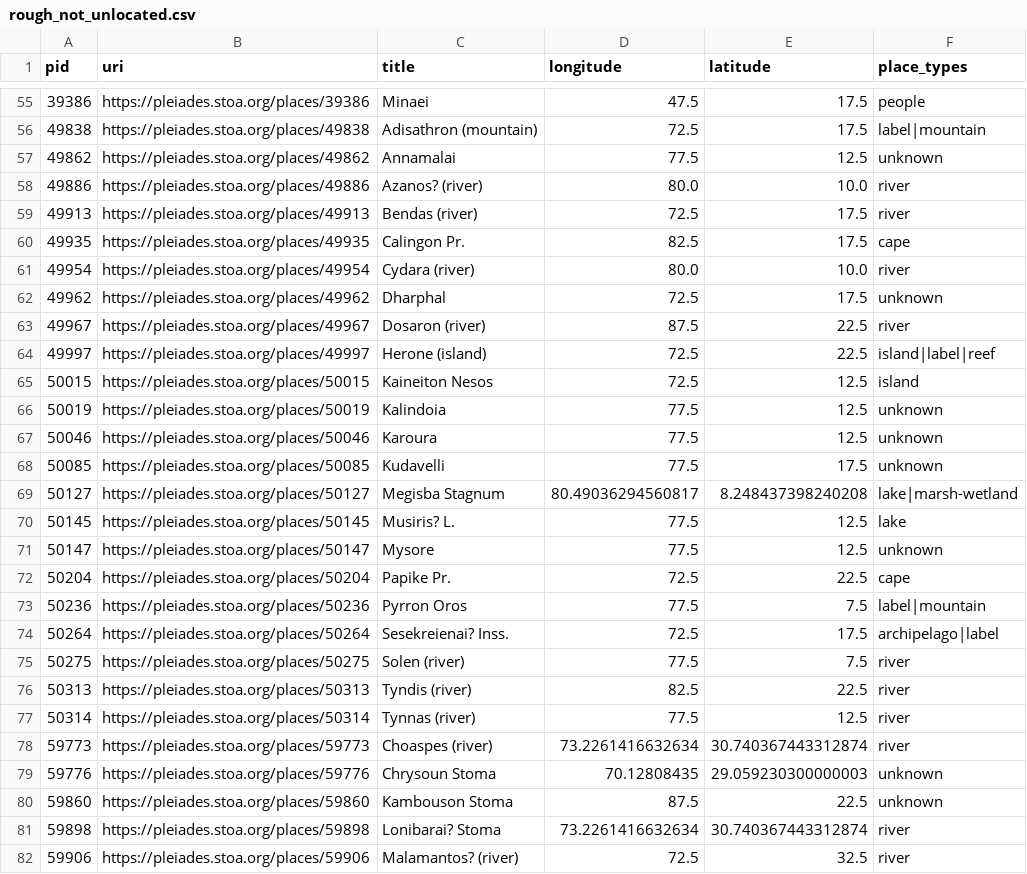
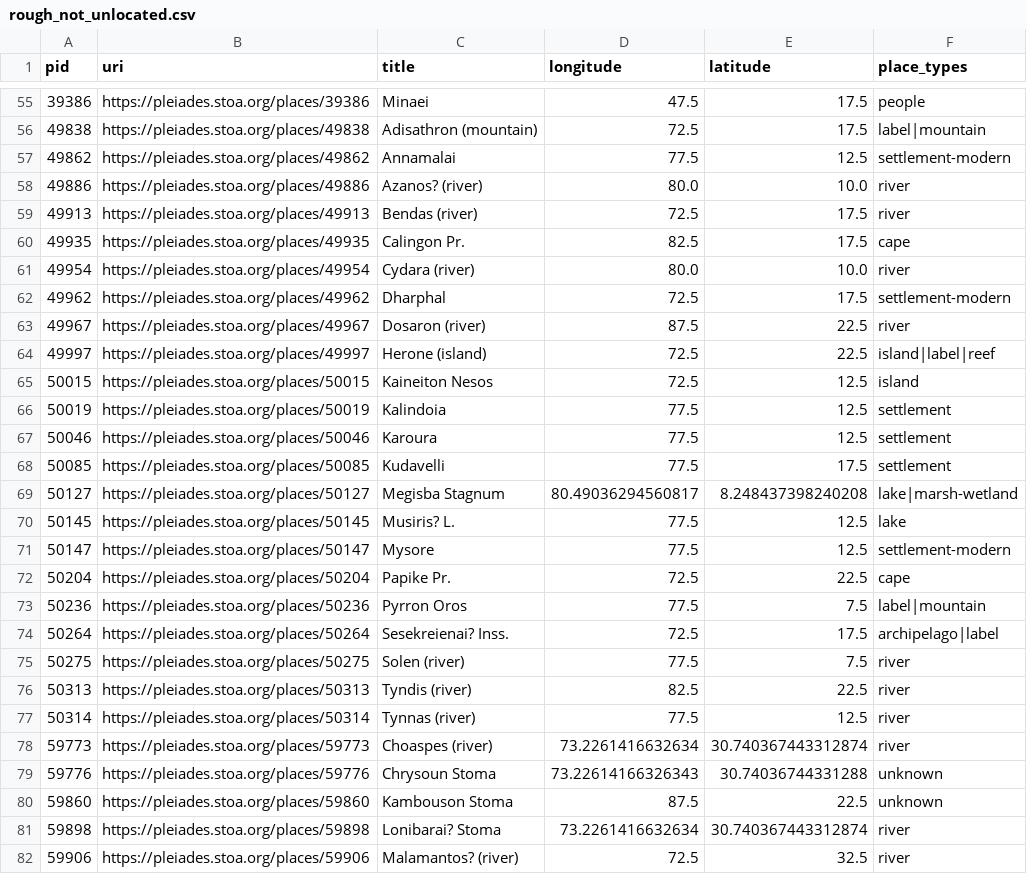
Before and after one commit to isawnyu/pleiades.datasets, a CSV file: data/data_quality/rough_not_unlocated.csv, drawn as a sheet; only a part is shown, gaps mark what is left out.

```diff
--- a/data/data_quality/rough_not_unlocated.csv
+++ b/data/data_quality/rough_not_unlocated.csv
@@ -56,3 +56,3 @@ pid,uri,title,longitude,latitude,place_types
 49838,https://pleiades.stoa.org/places/49838,Adisathron (mountain),72.5,17.5,label|mountain
-49862,https://pleiades.stoa.org/places/49862,Annamalai,77.5,12.5,unknown
+49862,https://pleiades.stoa.org/places/49862,Annamalai,77.5,12.5,settlement-modern
 49886,https://pleiades.stoa.org/places/49886,Azanos? (river),80.0,10.0,river
@@ -61,3 +61,3 @@ pid,uri,title,longitude,latitude,place_types
 49954,https://pleiades.stoa.org/places/49954,Cydara (river),80.0,10.0,river
-49962,https://pleiades.stoa.org/places/49962,Dharphal,72.5,17.5,unknown
+49962,https://pleiades.stoa.org/places/49962,Dharphal,72.5,17.5,settlement-modern
 49967,https://pleiades.stoa.org/places/49967,Dosaron (river),87.5,22.5,river
@@ -65,8 +65,8 @@ pid,uri,title,longitude,latitude,place_types
 50015,https://pleiades.stoa.org/places/50015,Kaineiton Nesos,72.5,12.5,island
-50019,https://pleiades.stoa.org/places/50019,Kalindoia,77.5,12.5,unknown
-50046,https://pleiades.stoa.org/places/50046,Karoura,77.5,12.5,unknown
-50085,https://pleiades.stoa.org/places/50085,Kudavelli,77.5,17.5,unknown
+50019,https://pleiades.stoa.org/places/50019,Kalindoia,77.5,12.5,settlement
+50046,https://pleiades.stoa.org/places/50046,Karoura,77.5,12.5,settlement
+50085,https://pleiades.stoa.org/places/50085,Kudavelli,77.5,17.5,settlement
 50127,https://pleiades.stoa.org/places/50127,Megisba Stagnum,80.49036294560817,8.248437398240208,lake|marsh-wetland
 50145,https://pleiades.stoa.org/places/50145,Musiris? L.,77.5,12.5,lake
-50147,https://pleiades.stoa.org/places/50147,Mysore,77.5,12.5,unknown
+50147,https://pleiades.stoa.org/places/50147,Mysore,77.5,12.5,settlement-modern
 50204,https://pleiades.stoa.org/places/50204,Papike Pr.,72.5,22.5,cape
@@ -78,3 +78,3 @@ pid,uri,title,longitude,latitude,place_types
 59773,https://pleiades.stoa.org/places/59773,Choaspes (river),73.2261416632634,30.740367443312874,river
-59776,https://pleiades.stoa.org/places/59776,Chrysoun Stoma,70.12808435,29.059230300000003,unknown
+59776,https://pleiades.stoa.org/places/59776,Chrysoun Stoma,73.22614166326343,30.74036744331288,unknown
 59860,https://pleiades.stoa.org/places/59860,Kambouson Stoma,87.5,22.5,unknown
```
Also changed, not shown: data/data_quality/bad_place_type.csv, data/data_quality/empty_description.csv, 5 other files.
